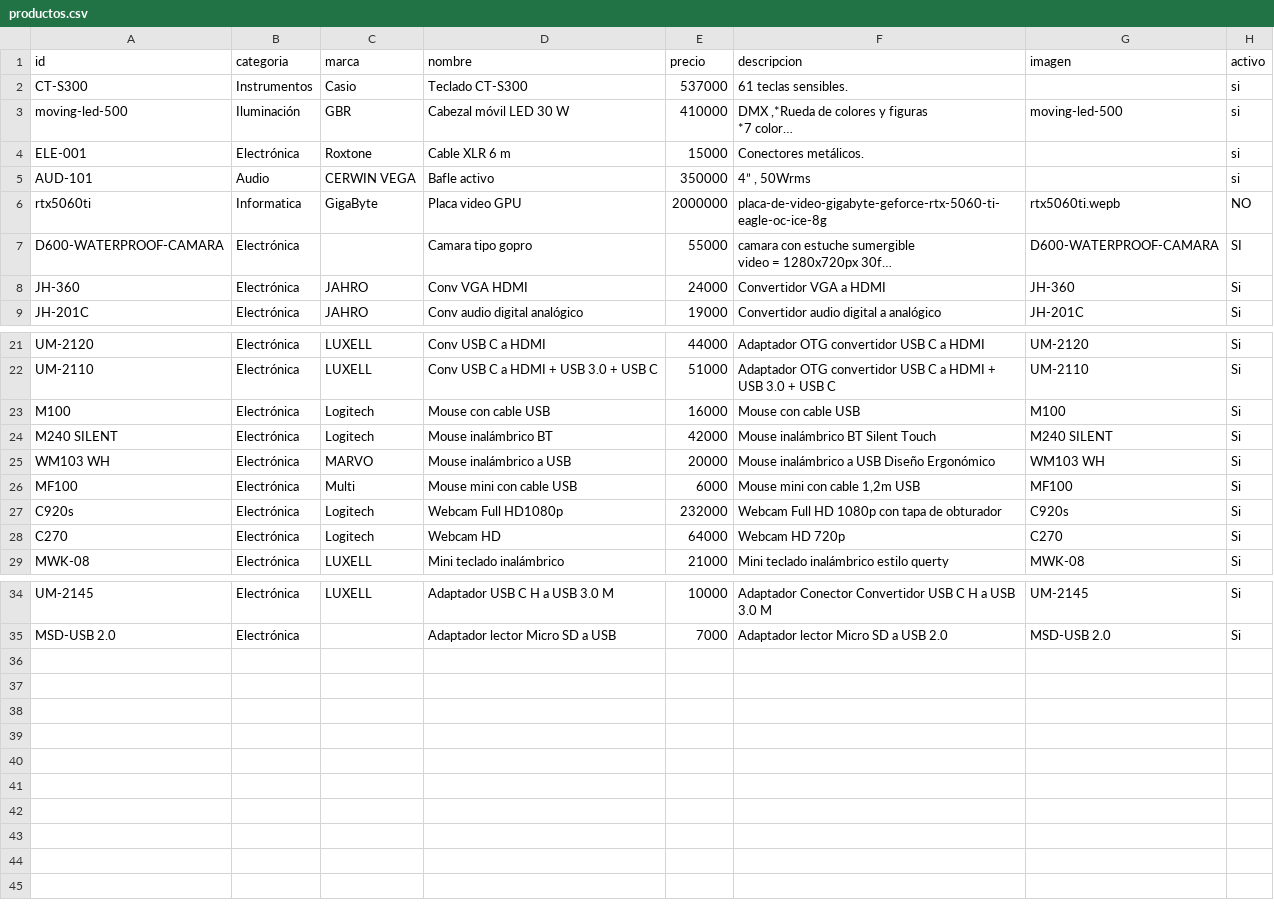
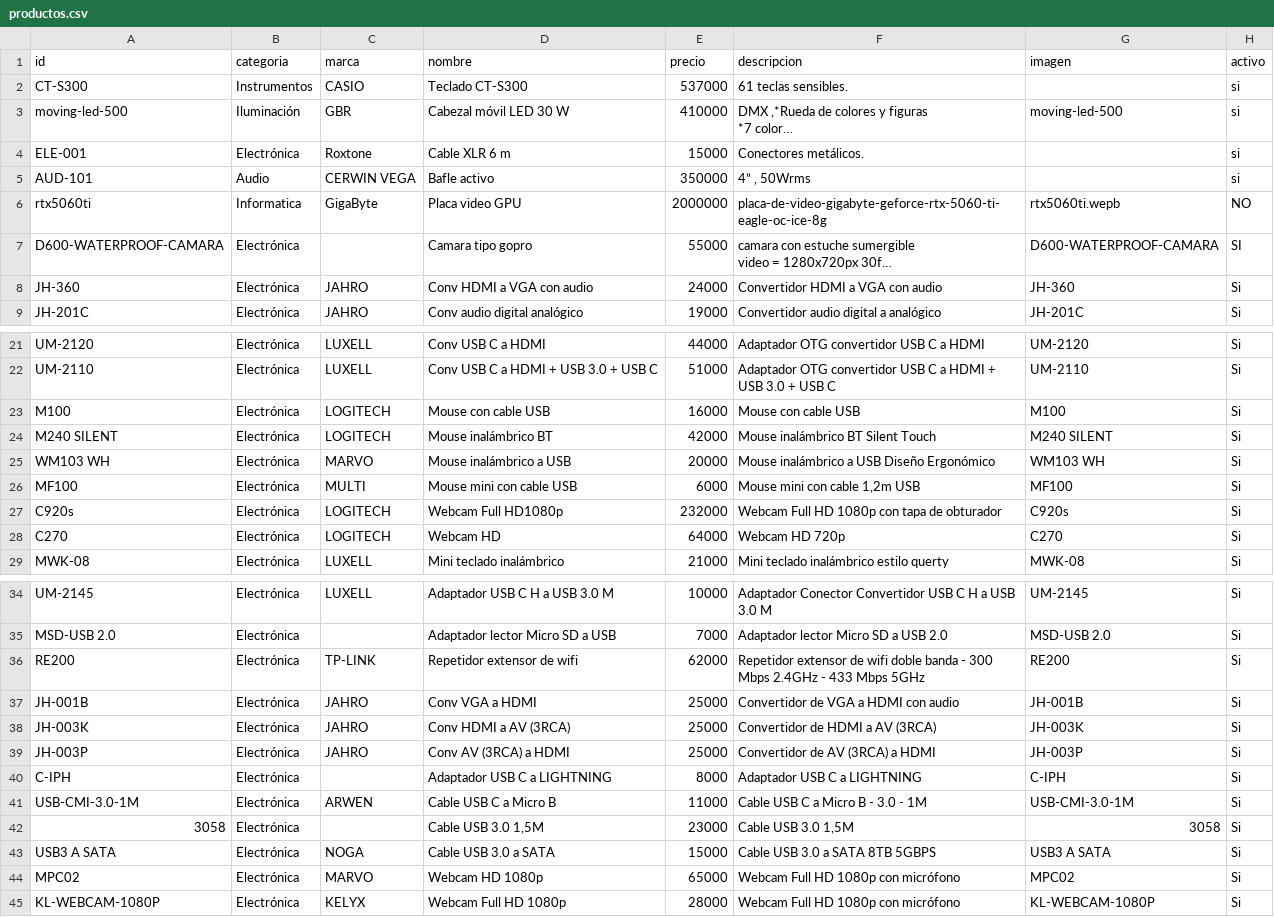
Before and after one commit to personaldualtime-bit/Catalogo, a CSV file: editar/productos.csv, drawn as a sheet; only a part is shown, gaps mark what is left out; long unchanged cells end in …; the diff names each change by its address in the sheet, - before the commit and + after, or states it on an @@ line.

```diff
--- a/editar/productos.csv
+++ b/editar/productos.csv
-C2 (marca): Casio
+C2 (marca): CASIO
-D8 (nombre): Conv VGA HDMI
+D8 (nombre): Conv HDMI a VGA con audio
-F8 (descripcion): Convertidor VGA a HDMI
+F8 (descripcion): Convertidor HDMI a VGA con audio
-C23:C24 (marca): Logitech
+C23:C24 (marca): LOGITECH
-C26 (marca): Multi
+C26 (marca): MULTI
-C27:C28 (marca): Logitech
+C27:C28 (marca): LOGITECH
+row 36: RE200 | Electrónica | TP-LINK | Repetidor extensor de wifi | 62000 | Repetidor extensor de wifi doble banda - 300 Mbps 2.4GHz - 433 Mbps 5GHz | RE200 | Si
+row 37: JH-001B | Electrónica | JAHRO | Conv VGA a HDMI | 25000 | Convertidor de VGA a HDMI con audio | JH-001B | Si
+row 38: JH-003K | Electrónica | JAHRO | Conv HDMI a AV (3RCA) | 25000 | Convertidor de HDMI a AV (3RCA) | JH-003K | Si
+row 39: JH-003P | Electrónica | JAHRO | Conv AV (3RCA) a HDMI | 25000 | Convertidor de AV (3RCA) a HDMI | JH-003P | Si
+row 40: C-IPH | Electrónica |  | Adaptador USB C a LIGHTNING | 8000 | Adaptador USB C a LIGHTNING | C-IPH | Si
+row 41: USB-CMI-3.0-1M | Electrónica | ARWEN | Cable USB C a Micro B | 11000 | Cable USB C a Micro B - 3.0 - 1M | USB-CMI-3.0-1M | Si
+row 42: 3058 | Electrónica |  | Cable USB 3.0 1,5M | 23000 | Cable USB 3.0 1,5M | 3058 | Si
+row 43: USB3 A SATA | Electrónica | NOGA | Cable USB 3.0 a SATA | 15000 | Cable USB 3.0 a SATA 8TB 5GBPS | USB3 A SATA | Si
+row 44: MPC02 | Electrónica | MARVO | Webcam HD 1080p | 65000 | Webcam Full HD 1080p con micrófono | MPC02 | Si
+row 45: KL-WEBCAM-1080P | Electrónica | KELYX | Webcam Full HD 1080p | 28000 | Webcam Full HD 1080p con micrófono | KL-WEBCAM-1080P | Si
```
Also changed, not shown: 2 other files.
